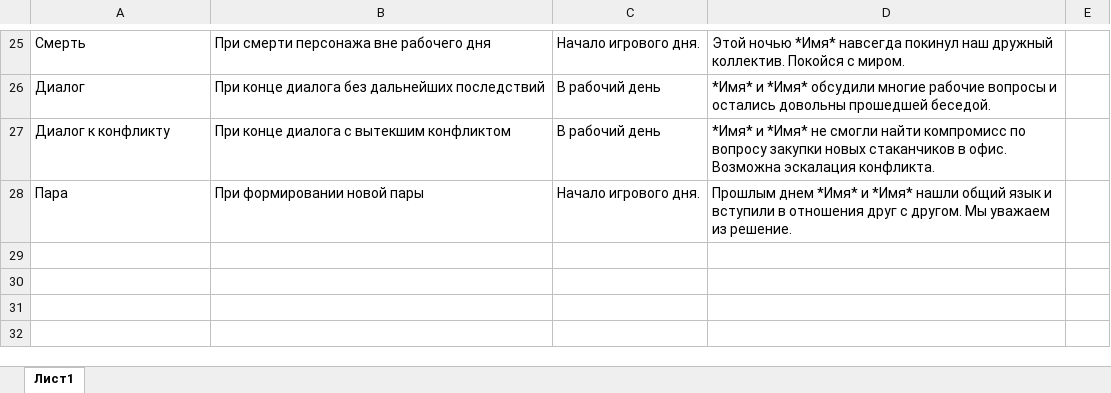
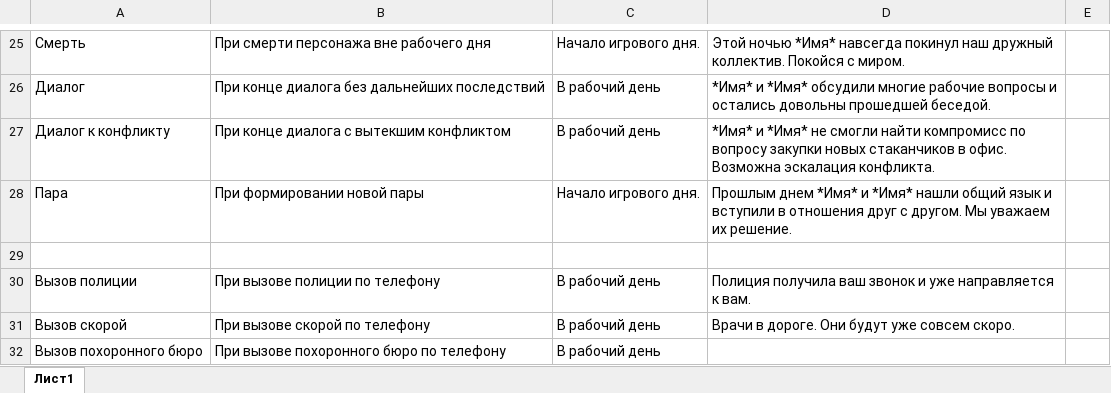
Before and after one commit to simpleriz/HRGame, an Excel workbook: documentation/Новостная лента.xlsx, sheet Лист1, drawn as a sheet; only a part is shown, gaps mark what is left out; values as stored, in another font and other column widths than the file's, no borders; the diff names each change by its address in the sheet, - before the commit and + after, or states it on an @@ line.

Commit message:
Documentation update 0.02
HR game.xlsx was updated. Новостная лента.xlsx was updated. Местоимения.md was added/

```diff
--- a/documentation/Новостная лента.xlsx (sheet Лист1)
+++ b/documentation/Новостная лента.xlsx (sheet Лист1)
-D28: …Мы уважаем из решение.
+D28: …Мы уважаем их решение.
+row 29: (empty)
+row 30: Вызов полиции | При вызове полиции по телефону | В рабочий день | Полиция получила ваш звонок и уже направляется к вам.
+row 31: Вызов скорой | При вызове скорой по телефону | В рабочий день | Врачи в дороге. Они будут уже совсем скоро.
+row 32: Вызов похоронного бюро | При вызове похоронного бюро по телефону | В рабочий день
```
Also changed, not shown: documentation/HR game.xlsx, 1 other file.
